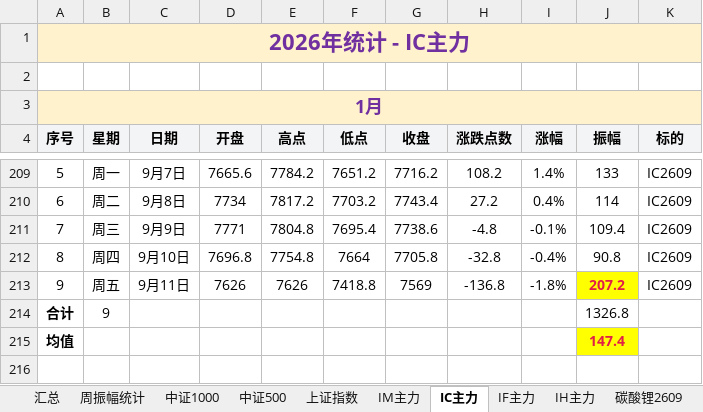
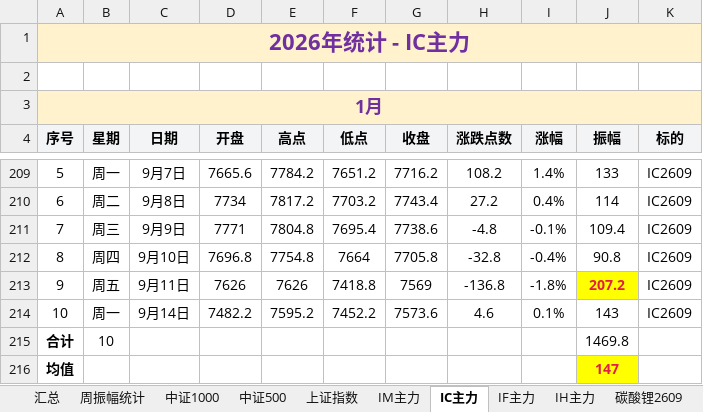
Before and after one commit to iputao-design/futures-amplitude-web, an Excel workbook: 每日振幅统计_2026.xlsx, sheet IC主力, drawn as a sheet; only a part is shown, gaps mark what is left out; values as stored, in another font and other column widths than the file's, no borders; removed rows and columns are numbered as before the commit, all else as after; the diff names each change by its address in the sheet, - before the commit and + after, or states it on an @@ line.

```diff
--- a/每日振幅统计_2026.xlsx (sheet IC主力)
+++ b/每日振幅统计_2026.xlsx (sheet IC主力)
-row 214: 合计 | 9 |  |  |  |  |  |  |  | 1326.8
+row 214: 10 | 周一 | 9月14日 | 7482.2 | 7595.2 | 7452.2 | 7573.6 | 4.6 | 0.1% | 143 | IC2609
+row 215: 合计 | 10 |  |  |  |  |  |  |  | 1469.8
-J216 (振幅): 147.4
+J216 (振幅): 147
```
Also changed, not shown: sheet 周振幅统计, sheet 汇总, sheet 碳酸锂2609, formulas that keep their value, 每日振幅统计.xlsx, 5 other files.
